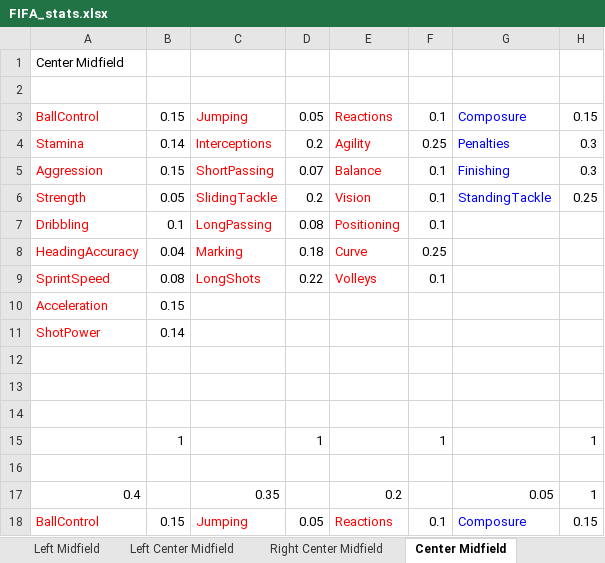
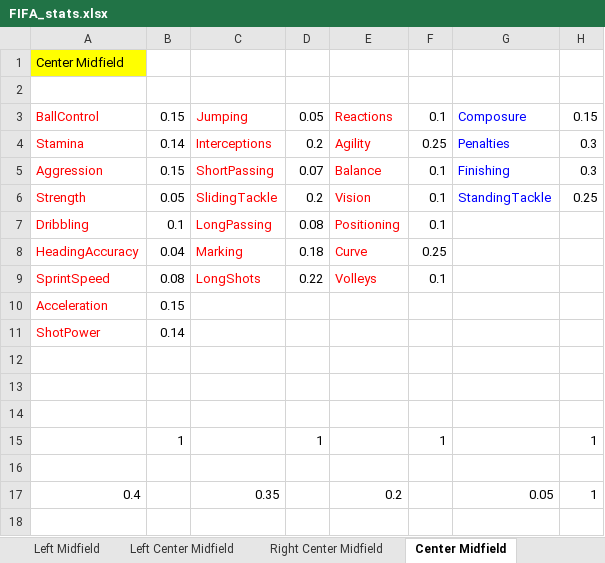
Before and after one commit to fifa-19-player-stats/data, an Excel workbook: FIFA_stats.xlsx, sheet Center Midfield, drawn as a sheet; values as stored, in another font and other column widths than the file's, no borders; the diff names each change by its address in the sheet, - before the commit and + after, or states it on an @@ line.

```diff
--- a/FIFA_stats.xlsx (sheet Center Midfield)
+++ b/FIFA_stats.xlsx (sheet Center Midfield)
-A1 fill: none
+A1 fill: #FFFF00
-row 18: BallControl | 0.15 | Jumping | 0.05 | Reactions | 0.1 | Composure | 0.15
```
Also changed, not shown: sheet Center Back, sheet Goal Keeper, sheet Left Center Back, sheet Right Full Back, sheet Right Center Back, sheet Right Wing Back, 20 more sheets, 56 other files.
